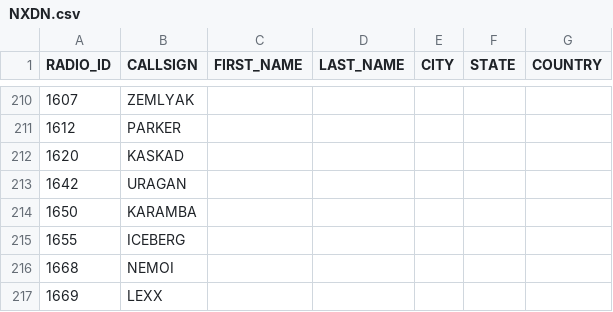
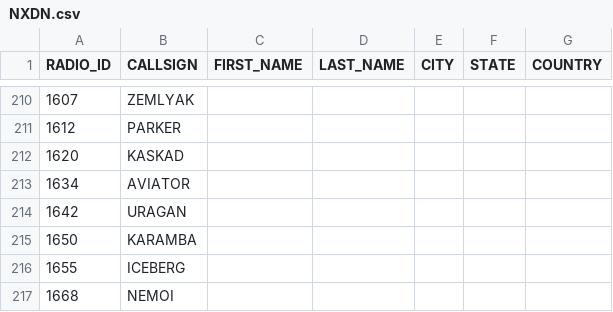
Before and after one commit to krot4u/Public_scripts, a CSV file: NXDN.csv, drawn as a sheet; only a part is shown, gaps mark what is left out; the shorter side is filled out with more unchanged rows; the diff names each change by its address in the sheet, - before the commit and + after, or states it on an @@ line.

Commit message:
Update NXDN.csv with new content

```diff
--- a/NXDN.csv
+++ b/NXDN.csv
+row 213: 1634 | AVIATOR
```
